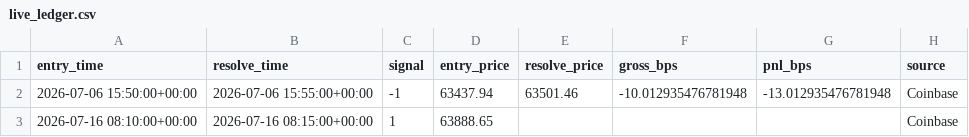
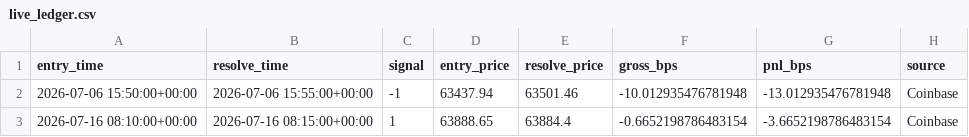
Before and after one commit to MMolinaLL/btc-edge-dashboard, a CSV file: data/live_ledger.csv, drawn as a sheet.

```diff
--- a/data/live_ledger.csv
+++ b/data/live_ledger.csv
@@ -2,2 +2,2 @@ entry_time,resolve_time,signal,entry_price,resolve_price,gross_bps,pnl_bps,sourc
 2026-07-06 15:50:00+00:00,2026-07-06 15:55:00+00:00,-1,63437.94,63501.46,-10.012935476781948,-13.012935476781948,Coinbase
-2026-07-16 08:10:00+00:00,2026-07-16 08:15:00+00:00,1,63888.65,,,,Coinbase
+2026-07-16 08:10:00+00:00,2026-07-16 08:15:00+00:00,1,63888.65,63884.4,-0.6652198786483154,-3.6652198786483154,Coinbase
```
